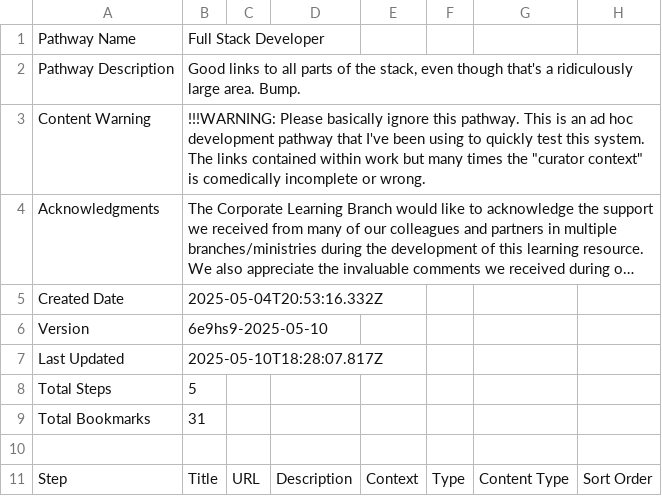
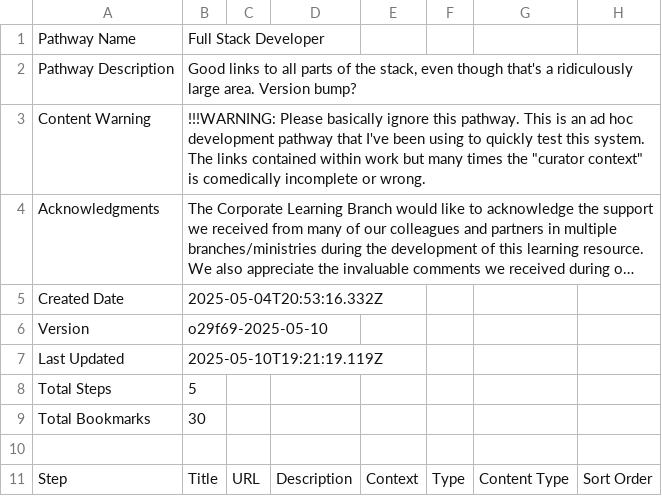
Before and after one commit to allanhaggett/curator-ext, a CSV file: pathways/full_stack_developer/full_stack_developer.csv, drawn as a sheet; only a part is shown; long unchanged cells end in …; the diff covers the shown part only; the diff names each change by its address in the sheet, - before the commit and + after, or states it on an @@ line.

```diff
--- a/pathways/full_stack_developer/full_stack_developer.csv
+++ b/pathways/full_stack_developer/full_stack_developer.csv
-B2: …large area. Bump.
+B2: …large area. Version bump?
-B6: 6e9hs9-2025-05-10
+B6: o29f69-2025-05-10
-B7: 2025-05-10T18:28:07.817Z
+B7: 2025-05-10T19:21:19.119Z
-B9: 31
+B9: 30
```
Also changed, not shown: 11 added rows, 12 removed rows, 1 moved row and 6 edited cells elsewhere in this file.
